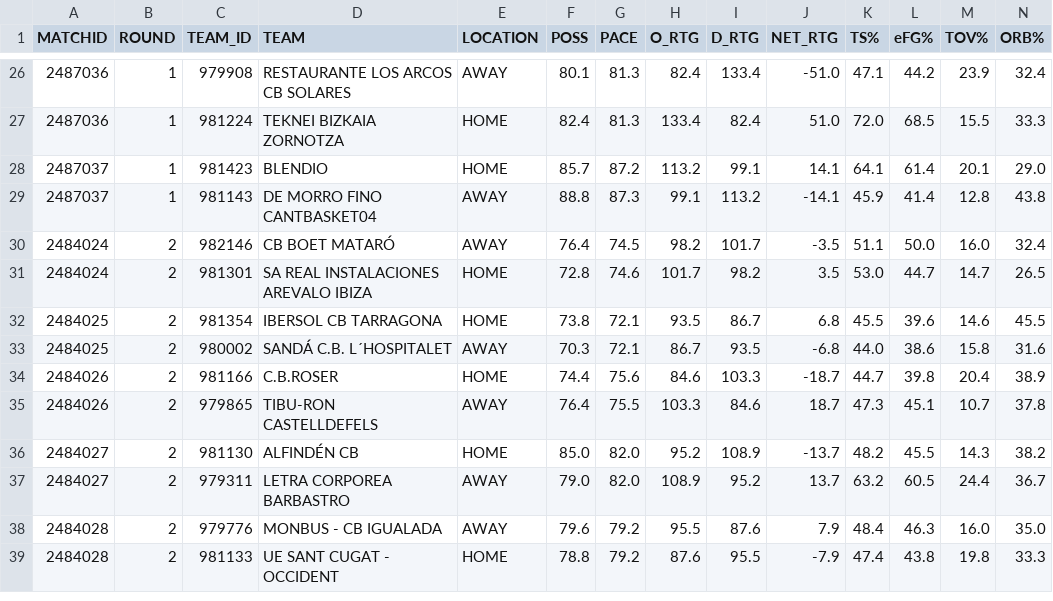
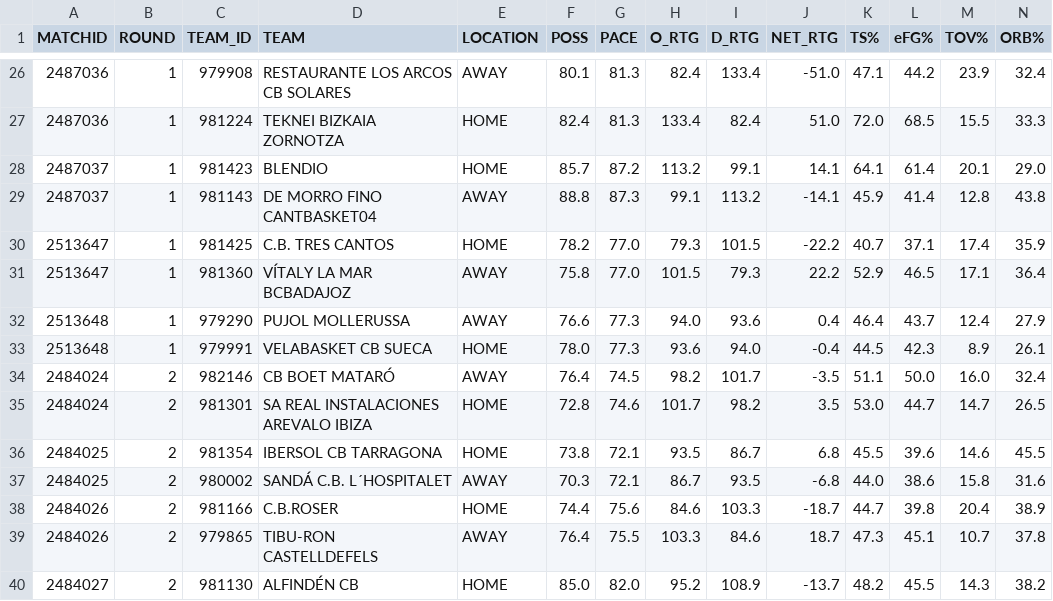
Before and after one commit to AnalyzingBasketball/API_FEB, a CSV file: data/TEAMSTATS_TERCERAFEB_2526.csv, drawn as a sheet; only a part is shown, gaps mark what is left out; the shorter side is filled out with more unchanged rows; rows hold the shown columns only; the diff names each change by its address in the sheet, - before the commit and + after, or states it on an @@ line.

```diff
--- a/data/TEAMSTATS_TERCERAFEB_2526.csv
+++ b/data/TEAMSTATS_TERCERAFEB_2526.csv
+row 30: 2513647 | 1 | 981425 | C.B. TRES CANTOS | HOME | 78.2 | 77.0 | 79.3 | 101.5 | -22.2 | 40.7 | 37.1 | 17.4 | 35.9
+row 31: 2513647 | 1 | 981360 | VÍTALY LA MAR BCBADAJOZ | AWAY | 75.8 | 77.0 | 101.5 | 79.3 | 22.2 | 52.9 | 46.5 | 17.1 | 36.4
+row 32: 2513648 | 1 | 979290 | PUJOL MOLLERUSSA | AWAY | 76.6 | 77.3 | 94.0 | 93.6 | 0.4 | 46.4 | 43.7 | 12.4 | 27.9
+row 33: 2513648 | 1 | 979991 | VELABASKET CB SUECA | HOME | 78.0 | 77.3 | 93.6 | 94.0 | -0.4 | 44.5 | 42.3 | 8.9 | 26.1
```
Also changed, not shown: data/PLAYER_ROLES_FINAL_2526_CESPCLUBESCADMASC.csv, data/PLAYER_ROLES_FINAL_2526_TERCERAFEB.csv, 9 other files.
